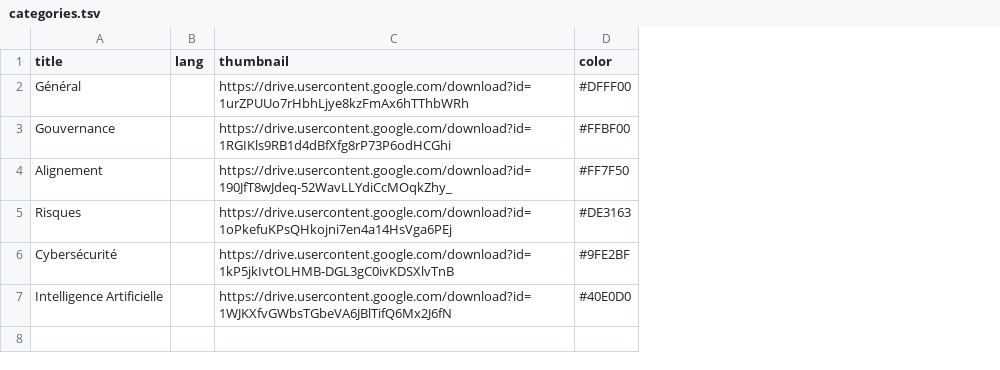
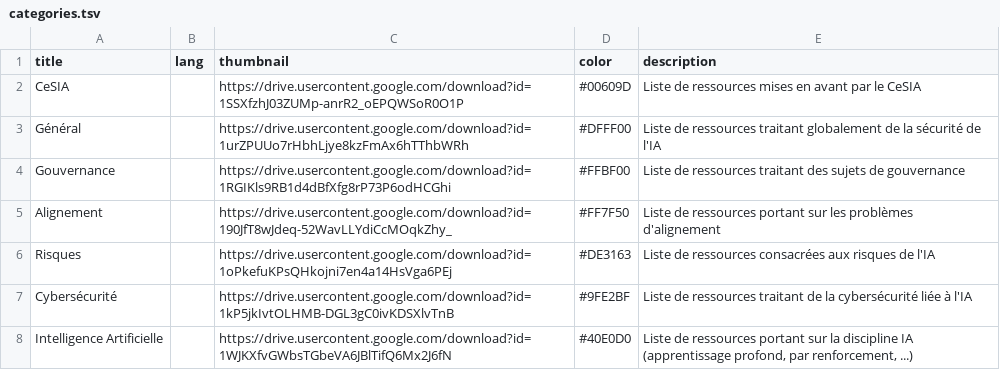
Before and after one commit to nicolasguillard/cesia_discord_resources_bot, a TSV file: data/categories.tsv, drawn as a sheet; addresses are those after the commit; the diff names each change by its address in the sheet, - before the commit and + after, or states it on an @@ line.

Commit message:
Set the categories and resources up to date.

```diff
--- a/data/categories.tsv
+++ b/data/categories.tsv
+column E (description), rows 3-8: Liste de ressources traitant globalement de la sécurité de l'IA | Liste de ressources traitant des sujets de gouvernance | Liste de ressources portant sur les problèmes d'alignement | Liste de ressources consacrées aux risques de l'IA | Liste de ressources traitant de la cybersécurité liée à l'IA | Liste de ressources portant sur la discipline IA (apprentissage profond, par renforcement, ...)
+row 2: CeSIA |  | https://drive.usercontent.google.com/download?id=1SSXfzhJ03ZUMp-anrR2_oEPQWSoR0O1P | #00609D | Liste de ressources mises en avant par le CeSIA
```
Also changed, not shown: data/resources.tsv.
